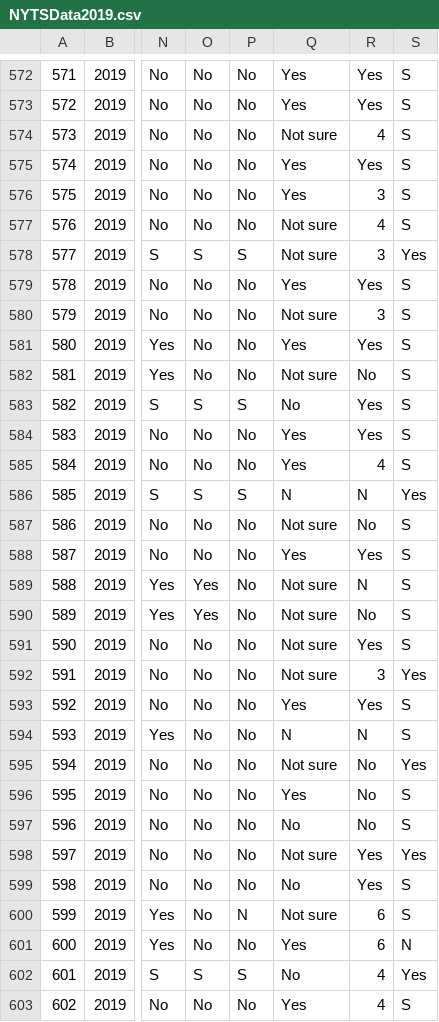
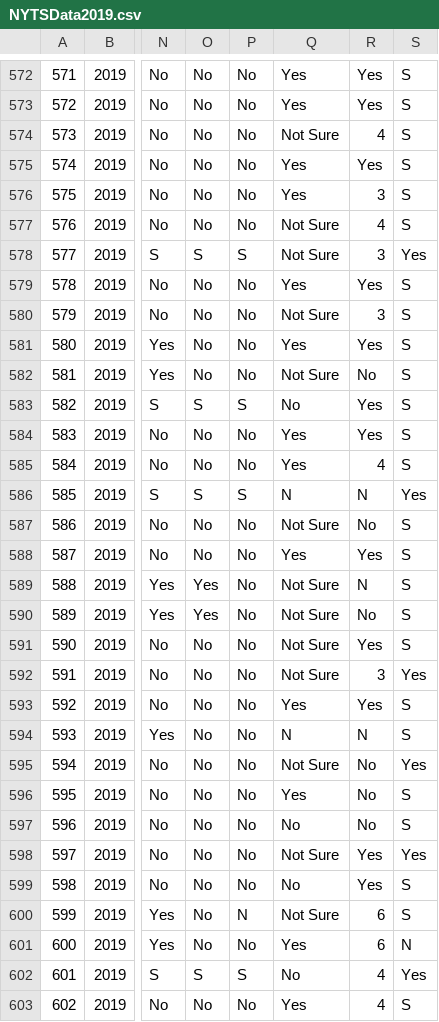
Before and after one commit to kh-bh/IntroToDSFinalProject, a CSV file: NYTS 2019/NYTSData2019.csv, drawn as a sheet; only a part is shown, gaps mark what is left out; the diff covers the shown part only; the diff names each change by its address in the sheet, - before the commit and + after, or states it on an @@ line.

```diff
--- a/NYTS 2019/NYTSData2019.csv
+++ b/NYTS 2019/NYTSData2019.csv
-Q574: Not sure
+Q574: Not Sure
-Q577:Q578: Not sure
+Q577:Q578: Not Sure
-Q580: Not sure
+Q580: Not Sure
-Q582: Not sure
+Q582: Not Sure
-Q587: Not sure
+Q587: Not Sure
-Q589:Q592: Not sure
+Q589:Q592: Not Sure
-Q595: Not sure
+Q595: Not Sure
-Q598: Not sure
+Q598: Not Sure
-Q600: Not sure
+Q600: Not Sure
```
Also changed, not shown: 102 edited cells elsewhere in this file, 3 other files.
